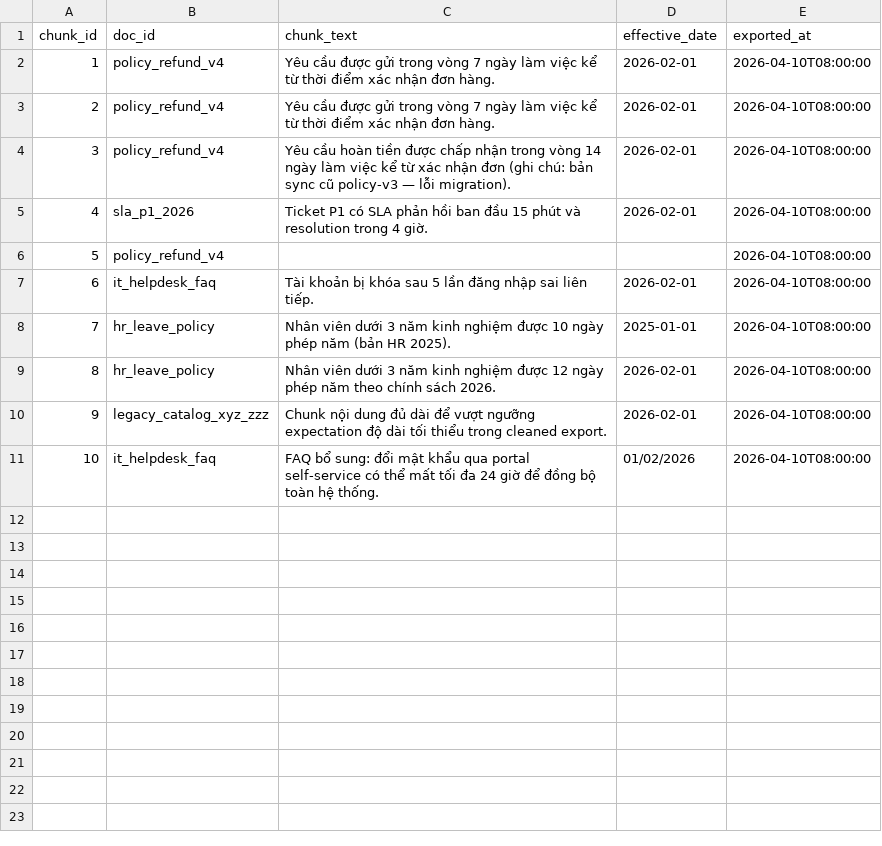
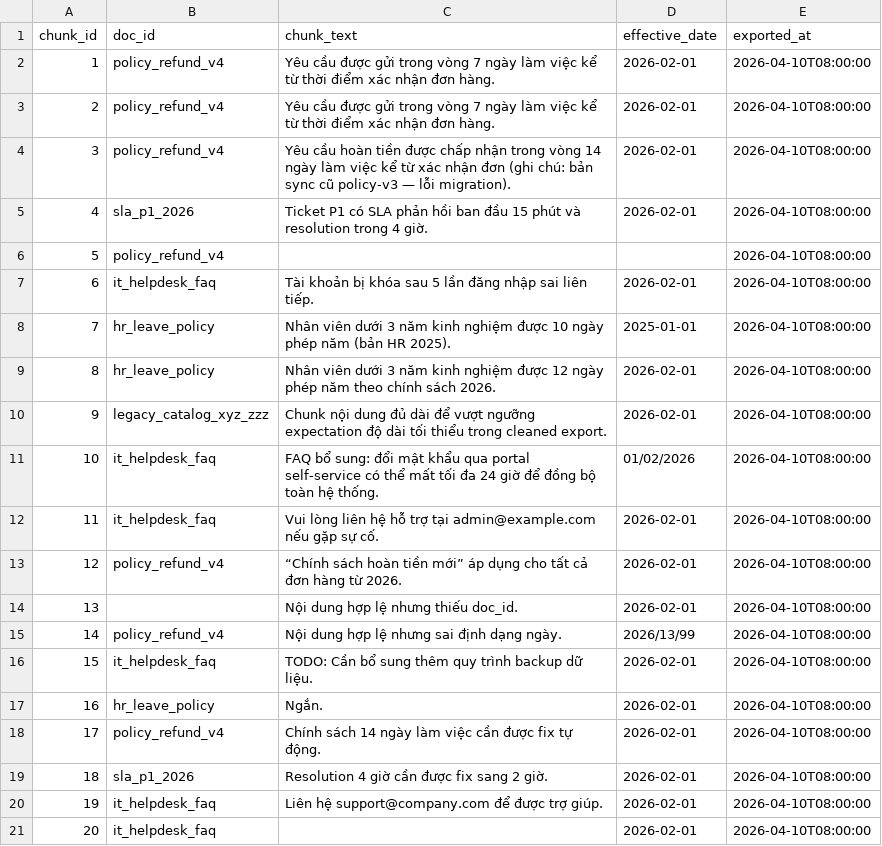
Before and after one commit to thanhnndev/C401-D5-Day-10, a CSV file: data/raw/policy_export_dirty.csv, drawn as a sheet.

Commit message:
feat(data): add testcases

```diff
--- a/data/raw/policy_export_dirty.csv
+++ b/data/raw/policy_export_dirty.csv
@@ -11 +11,11 @@ chunk_id,doc_id,chunk_text,effective_date,exported_at
 10,it_helpdesk_faq,"FAQ bổ sung: đổi mật khẩu qua portal self-service có thể mất tối đa 24 giờ để đồng bộ toàn hệ thống.",01/02/2026,2026-04-10T08:00:00
+11,it_helpdesk_faq,"Vui lòng liên hệ hỗ trợ tại admin@example.com nếu gặp sự cố.",2026-02-01,2026-04-10T08:00:00
+12,policy_refund_v4,"“Chính sách hoàn tiền mới” áp dụng cho tất cả đơn hàng từ 2026.",2026-02-01,2026-04-10T08:00:00
+13,,Nội dung hợp lệ nhưng thiếu doc_id.,2026-02-01,2026-04-10T08:00:00
+14,policy_refund_v4,Nội dung hợp lệ nhưng sai định dạng ngày.,2026/13/99,2026-04-10T08:00:00
+15,it_helpdesk_faq,TODO: Cần bổ sung thêm quy trình backup dữ liệu.,2026-02-01,2026-04-10T08:00:00
+16,hr_leave_policy,Ngắn.,2026-02-01,2026-04-10T08:00:00
+17,policy_refund_v4,Chính sách 14 ngày làm việc cần được fix tự động.,2026-02-01,2026-04-10T08:00:00
+18,sla_p1_2026,Resolution 4 giờ cần được fix sang 2 giờ.,2026-02-01,2026-04-10T08:00:00
+19,it_helpdesk_faq,Liên hệ support@company.com để được trợ giúp.,2026-02-01,2026-04-10T08:00:00
+20,it_helpdesk_faq,,2026-02-01,2026-04-10T08:00:00
```
